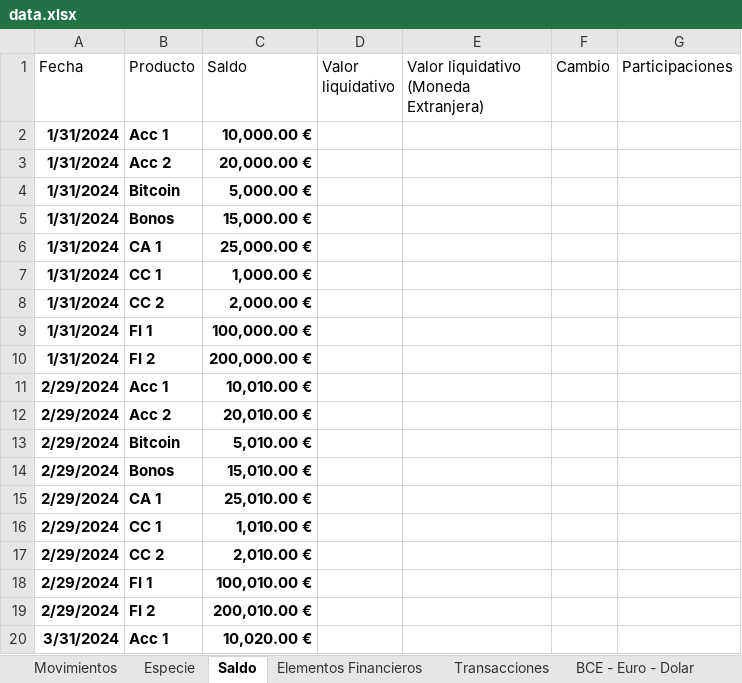
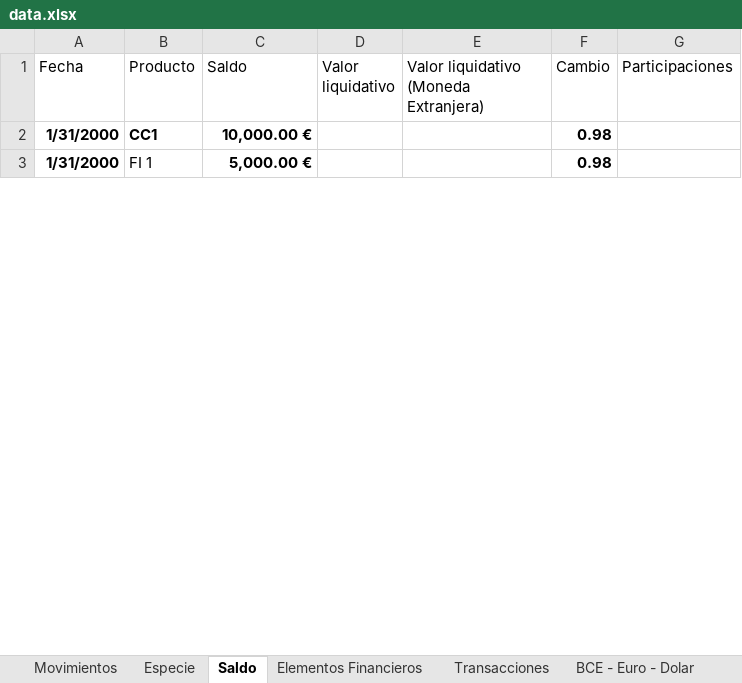
Before and after one commit to imoremu/financeBI, an Excel workbook: data/dev/data.xlsx, sheet Saldo, drawn as a sheet; only a part is shown; values as stored, in another font and other column widths than the file's, no borders; charts and pictures and table styles not drawn; removed rows and columns are numbered as before the commit, all else as after; the diff covers the shown part only; the diff names each change by its address in the sheet, - before the commit and + after, or states it on an @@ line.

```diff
--- a/data/dev/data.xlsx (sheet Saldo)
+++ b/data/dev/data.xlsx (sheet Saldo)
-A2 (Fecha): 1/31/2024
+A2 (Fecha): 1/31/2000
-B2 (Producto): Acc 1
+B2 (Producto): CC1
-F2 (Cambio): (empty)
+F2 (Cambio): 0.98
-row 3: 1/31/2024 | Acc 2 | 20,000.00 €
-A3 (Fecha): 1/31/2024
+A3 (Fecha): 1/31/2000
-B3 (Producto): Bitcoin
+B3 (Producto): FI 1
-B3 bold: on
+B3 bold: off
-F3 (Cambio): (empty)
+F3 (Cambio): 0.98
-row 5: 1/31/2024 | Bonos | 15,000.00 €
-row 6: 1/31/2024 | CA 1 | 25,000.00 €
-row 7: 1/31/2024 | CC 1 | 1,000.00 €
-row 8: 1/31/2024 | CC 2 | 2,000.00 €
-row 9: 1/31/2024 | FI 1 | 100,000.00 €
-row 10: 1/31/2024 | FI 2 | 200,000.00 €
-row 11: 2/29/2024 | Acc 1 | 10,010.00 €
-row 12: 2/29/2024 | Acc 2 | 20,010.00 €
-row 13: 2/29/2024 | Bitcoin | 5,010.00 €
-row 14: 2/29/2024 | Bonos | 15,010.00 €
-row 15: 2/29/2024 | CA 1 | 25,010.00 €
-row 16: 2/29/2024 | CC 1 | 1,010.00 €
-row 17: 2/29/2024 | CC 2 | 2,010.00 €
-row 18: 2/29/2024 | FI 1 | 100,010.00 €
-row 19: 2/29/2024 | FI 2 | 200,010.00 €
-row 20: 3/31/2024 | Acc 1 | 10,020.00 €
```
Also changed, not shown: 2 added rows and 107 removed rows elsewhere in this sheet, sheet Movimientos, formulas that keep their value, charts or pictures, 6 other files.
